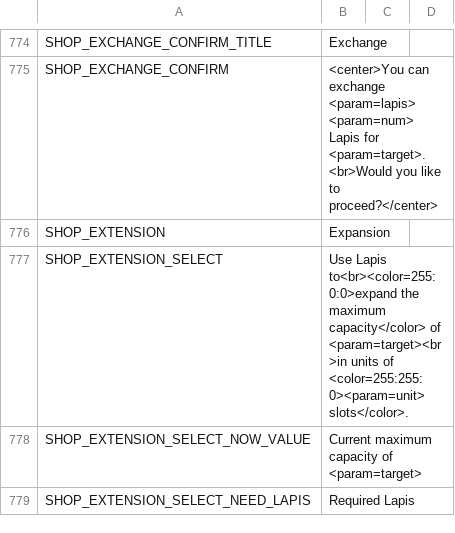
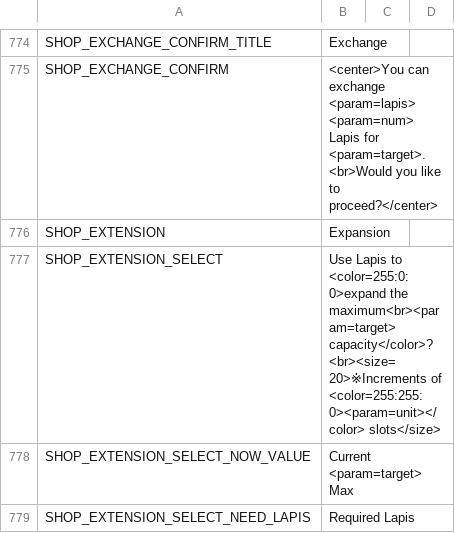
Before and after one commit to FFBE-JP-Translation/CPK-Translation, a CSV file: English/Payload/common_translated_en/text/text_en.csv, drawn as a sheet; only a part is shown, gaps mark what is left out; the diff covers the shown part only.

Commit message:
Translation updates

```diff
--- a/English/Payload/common_translated_en/text/text_en.csv
+++ b/English/Payload/common_translated_en/text/text_en.csv
@@ -776,4 +776,4 @@ SHOP_EXCHANGE_CONFIRM, <center>You can exchange <param=lapis> <param=num> Lapis
 SHOP_EXTENSION,Expansion,
-SHOP_EXTENSION_SELECT,Use Lapis to<br><color=255:0:0>expand the maximum capacity</color> of <param=target><br>in units of <color=255:255:0><param=unit> slots</color>.,
-SHOP_EXTENSION_SELECT_NOW_VALUE,Current maximum capacity of <param=target>,
+SHOP_EXTENSION_SELECT,Use Lapis to <color=255:0:0>expand the maximum<br><param=target> capacity</color>?<br><size=20>※Increments of <color=255:255:0><param=unit></color> slots</size>,
+SHOP_EXTENSION_SELECT_NOW_VALUE,Current <param=target> Max,
 SHOP_EXTENSION_SELECT_NEED_LAPIS,Required Lapis,
```
Also changed, not shown: 14 edited cells elsewhere in this file, English/Payload/common_translated_en/text/text_ja.csv.
